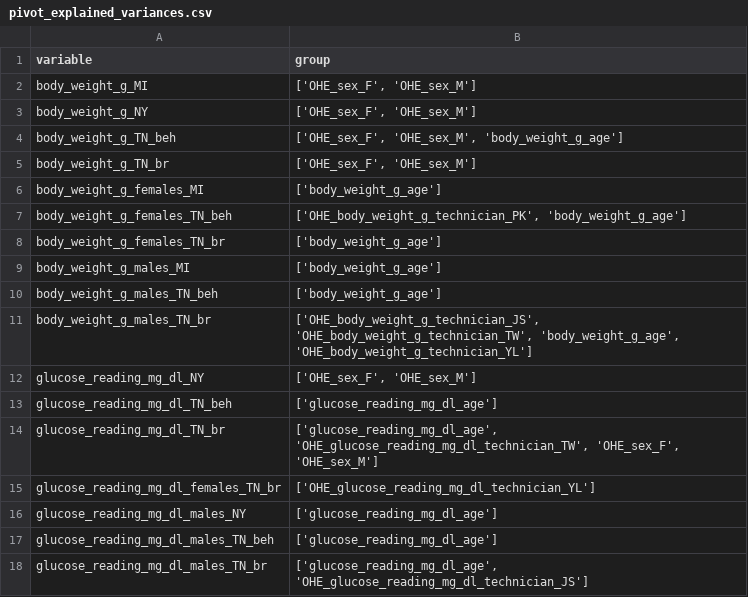
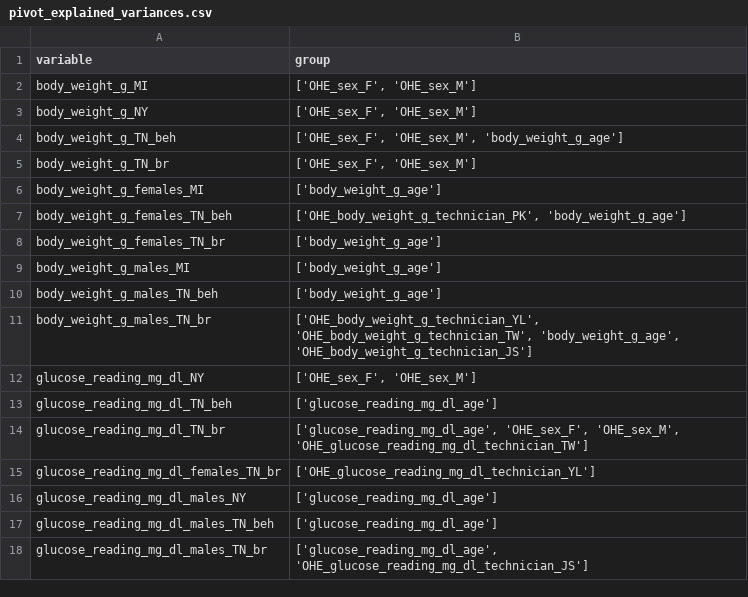
Before and after one commit to sanchestm/GWAS-pipeline, a CSV file: example/pivot_explained_variances.csv, drawn as a sheet.

```diff
--- a/example/pivot_explained_variances.csv
+++ b/example/pivot_explained_variances.csv
@@ -10,6 +10,6 @@ body_weight_g_males_MI,['body_weight_g_age']
 body_weight_g_males_TN_beh,['body_weight_g_age']
-body_weight_g_males_TN_br,"['OHE_body_weight_g_technician_JS', 'OHE_body_weight_g_technician_TW', 'body_weight_g_age', 'OHE_body_weight_g_technician_YL']"
+body_weight_g_males_TN_br,"['OHE_body_weight_g_technician_YL', 'OHE_body_weight_g_technician_TW', 'body_weight_g_age', 'OHE_body_weight_g_technician_JS']"
 glucose_reading_mg_dl_NY,"['OHE_sex_F', 'OHE_sex_M']"
 glucose_reading_mg_dl_TN_beh,['glucose_reading_mg_dl_age']
-glucose_reading_mg_dl_TN_br,"['glucose_reading_mg_dl_age', 'OHE_glucose_reading_mg_dl_technician_TW', 'OHE_sex_F', 'OHE_sex_M']"
+glucose_reading_mg_dl_TN_br,"['glucose_reading_mg_dl_age', 'OHE_sex_F', 'OHE_sex_M', 'OHE_glucose_reading_mg_dl_technician_TW']"
 glucose_reading_mg_dl_females_TN_br,['OHE_glucose_reading_mg_dl_technician_YL']
```
Also changed, not shown: example/data_dict_example.csv, example/melted_explained_variances.csv, 13 other files.
